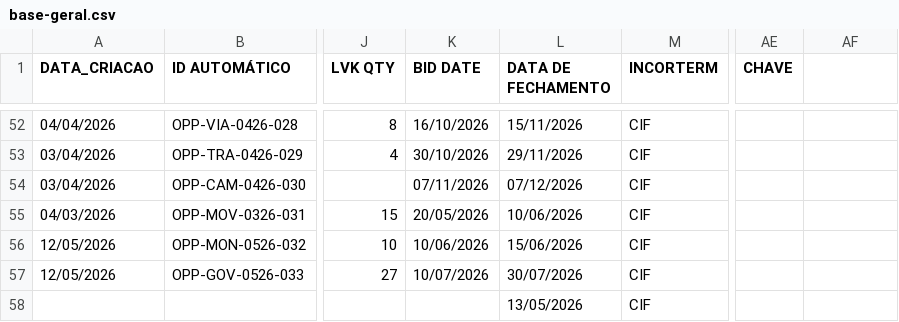
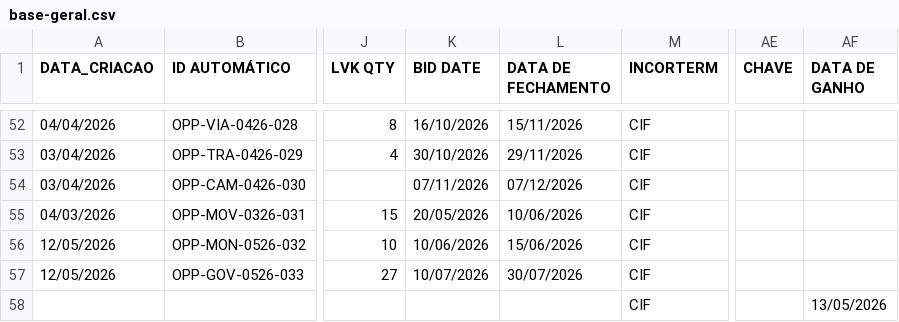
Before and after one commit to smlivoltek/Projects-E-Mobility, a CSV file: base-geral.csv, drawn as a sheet; only a part is shown, gaps mark what is left out; the diff names each change by its address in the sheet, - before the commit and + after, or states it on an @@ line.

Commit message:
🔄 Dados atualizados automaticamente - 2026-06-07 20:39

```diff
--- a/base-geral.csv
+++ b/base-geral.csv
-AF1: (empty)
+AF1: DATA DE GANHO
-L58 (DATA DE FECHAMENTO): 13/05/2026
+L58 (DATA DE FECHAMENTO): (empty)
-AF58 (DATA DE GANHO): (empty)
+AF58 (DATA DE GANHO): 13/05/2026
```
